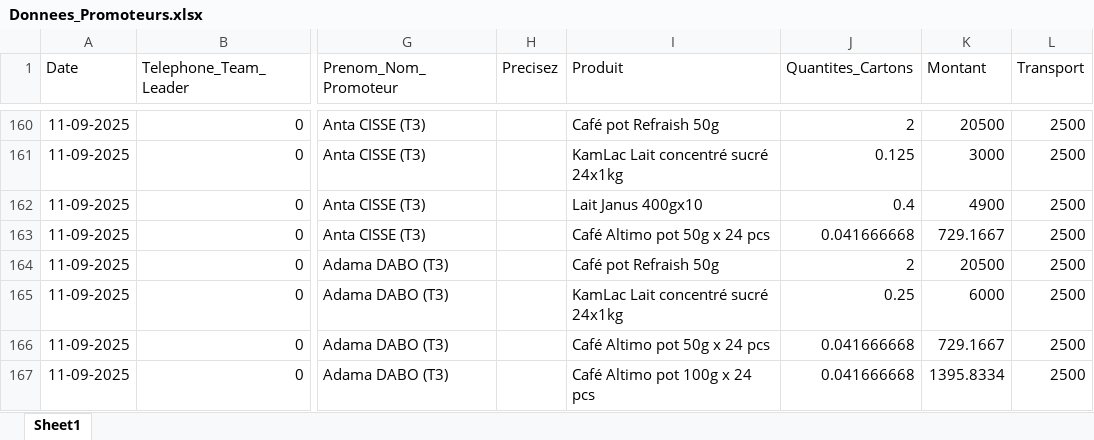
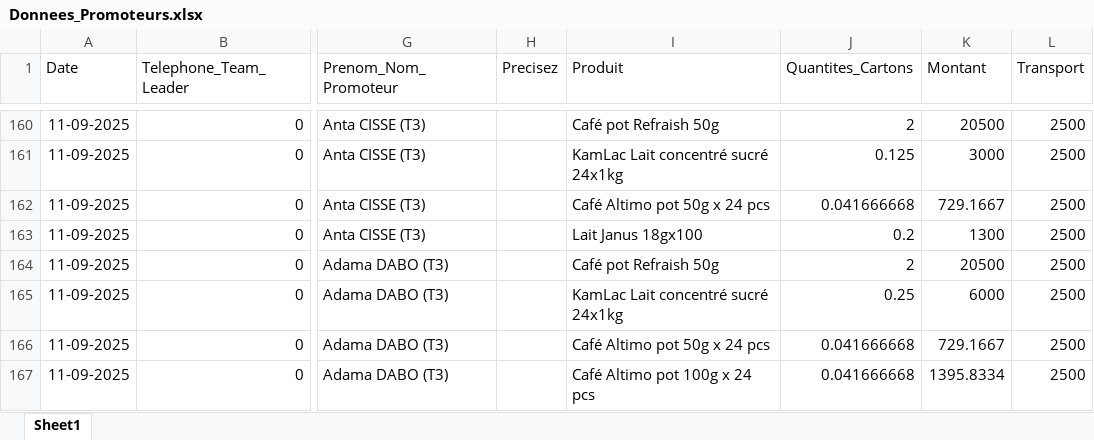
Before and after one commit to abdoulaye1301/Promoteur, an Excel workbook: Donnees_Promoteurs.xlsx, sheet Sheet1, drawn as a sheet; only a part is shown, gaps mark what is left out; values as stored, in another font and other column widths than the file's, no borders; the diff names each change by its address in the sheet, - before the commit and + after, or states it on an @@ line.

Commit message:
Rapport du 11 Septembre 2025

```diff
--- a/Donnees_Promoteurs.xlsx (sheet Sheet1)
+++ b/Donnees_Promoteurs.xlsx (sheet Sheet1)
-I162 (Produit): Lait Janus 400gx10
+I162 (Produit): Café Altimo pot 50g x 24 pcs
-J162 (Quantites_Cartons): 0.4
+J162 (Quantites_Cartons): 0.041666668
-K162 (Montant): 4900
+K162 (Montant): 729.1667
-I163 (Produit): Café Altimo pot 50g x 24 pcs
+I163 (Produit): Lait Janus 18gx100
-J163 (Quantites_Cartons): 0.041666668
+J163 (Quantites_Cartons): 0.2
-K163 (Montant): 729.1667
+K163 (Montant): 1300
```
